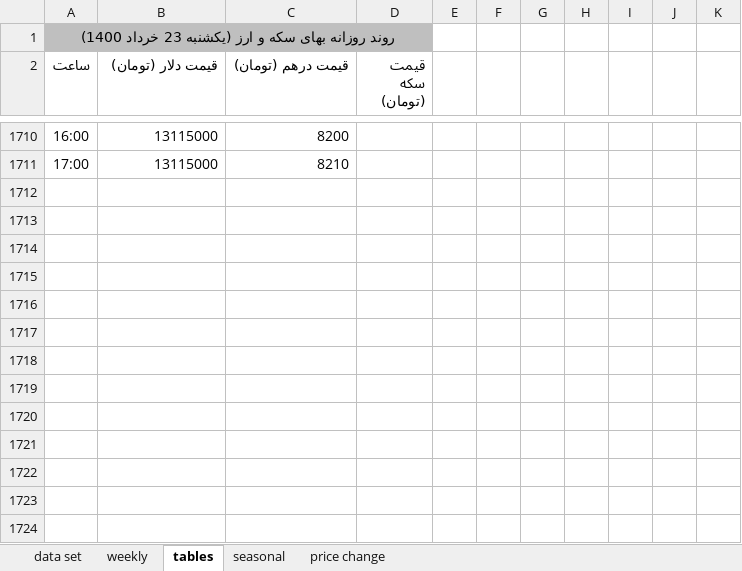
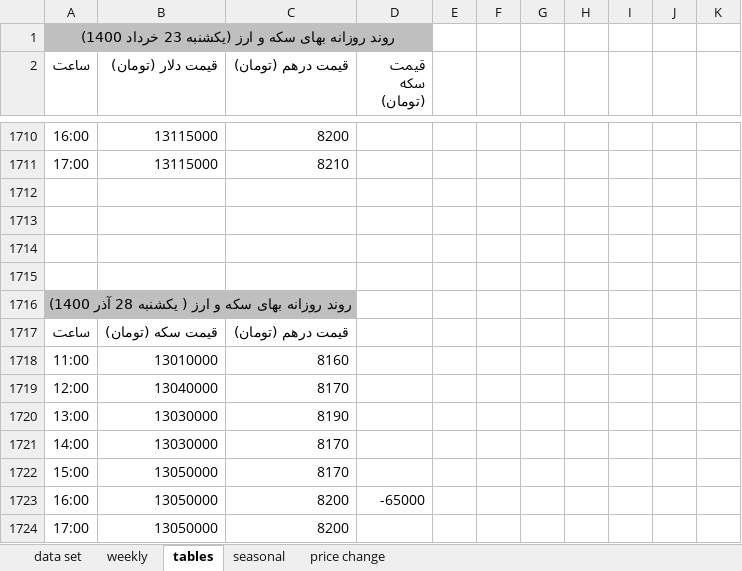
Before and after one commit to moeinmir/dendataset, an Excel workbook: data.xlsx, sheet tables, drawn as a sheet; only a part is shown, gaps mark what is left out; values as stored, in another font and other column widths than the file's, no borders; the diff names each change by its address in the sheet, - before the commit and + after, or states it on an @@ line.

```diff
--- a/data.xlsx (sheet tables)
+++ b/data.xlsx (sheet tables)
+row 1712: (empty)
+row 1713: (empty)
+row 1714: (empty)
+row 1715: (empty)
+row 1716: روند روزانه بهای سکه و ارز ( یکشنبه 28 آذر 1400)
+row 1717: ساعت | قیمت سکه (تومان) | قیمت درهم (تومان)
+row 1718: 11:00 | 13010000 | 8160
+row 1719: 12:00 | 13040000 | 8170
+row 1720: 13:00 | 13030000 | 8190
+row 1721: 14:00 | 13030000 | 8170
+row 1722: 15:00 | 13050000 | 8170
+row 1723: 16:00 | 13050000 | 8200 | -65000
+row 1724: 17:00 | 13050000 | 8200
```
Also changed, not shown: sheet data set, sheet price change, formulas that keep their value, charts or pictures, format.xlsx, monthly.xlsx.
